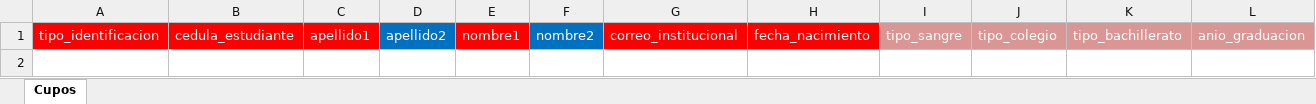
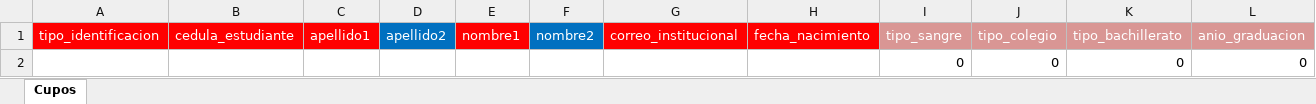
Before and after one commit to Joel97c/cliente-matriculacion, an Excel workbook: src/assets/formats/archivo_carga_cupos.xlsx, sheet Cupos, drawn as a sheet; only a part is shown; values as stored, in another font and other column widths than the file's, no borders; rows hold the shown columns only; the diff names each change by its address in the sheet, - before the commit and + after, or states it on an @@ line.

```diff
--- a/src/assets/formats/archivo_carga_cupos.xlsx (sheet Cupos)
+++ b/src/assets/formats/archivo_carga_cupos.xlsx (sheet Cupos)
+row 2:  |  |  |  |  |  |  |  | 0 | 0 | 0 | 0
```
Also changed, not shown: 21 other files.
